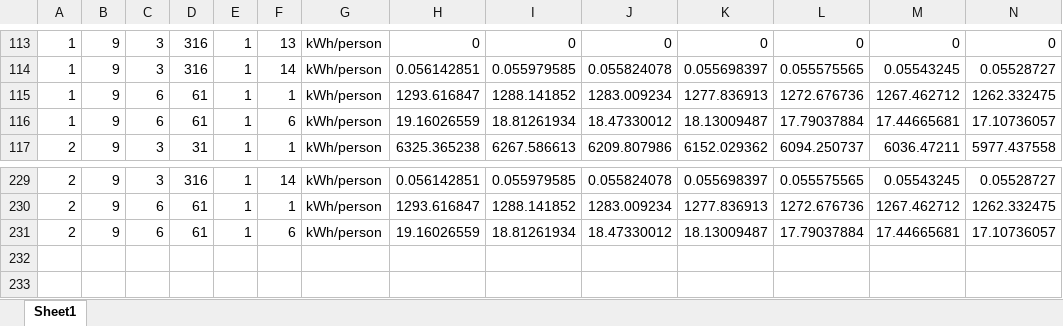
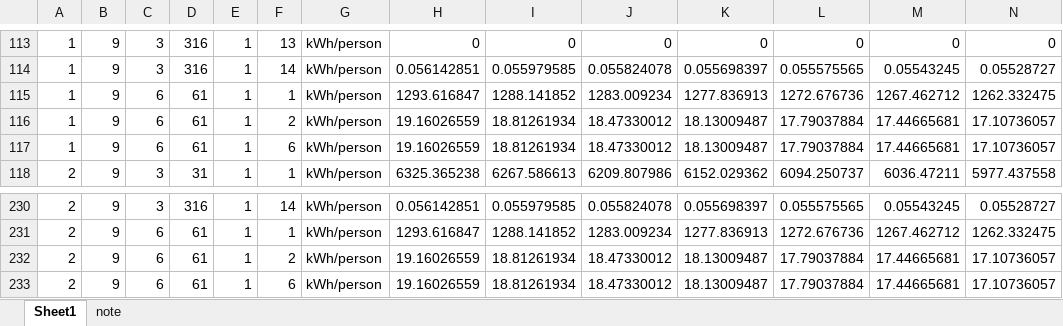
Before and after one commit to SongminYu/render, an Excel workbook: projects/test_building/input/Scenario_EndUseDemand_Appliance.xlsx, sheet Sheet1, drawn as a sheet; only a part is shown, gaps mark what is left out; values as stored, in another font and other column widths than the file's, no borders; table styles not drawn; rows hold the shown columns only; the diff names each change by its address in the sheet, - before the commit and + after, or states it on an @@ line.

Commit message:
added light fuel oil to residential appliance consumption in Scenario_EndUseDemand_Appliance

```diff
--- a/projects/test_building/input/Scenario_EndUseDemand_Appliance.xlsx (sheet Sheet1)
+++ b/projects/test_building/input/Scenario_EndUseDemand_Appliance.xlsx (sheet Sheet1)
+sheet tab: note
+row 116: 1 | 9 | 6 | 61 | 1 | 2 | kWh/person | 19.16026559 | 18.81261934 | 18.47330012 | 18.13009487 | 17.79037884 | 17.44665681 | 17.10736057
+row 232: 2 | 9 | 6 | 61 | 1 | 2 | kWh/person | 19.16026559 | 18.81261934 | 18.47330012 | 18.13009487 | 17.79037884 | 17.44665681 | 17.10736057
```
Also changed, not shown: 1 other file.
